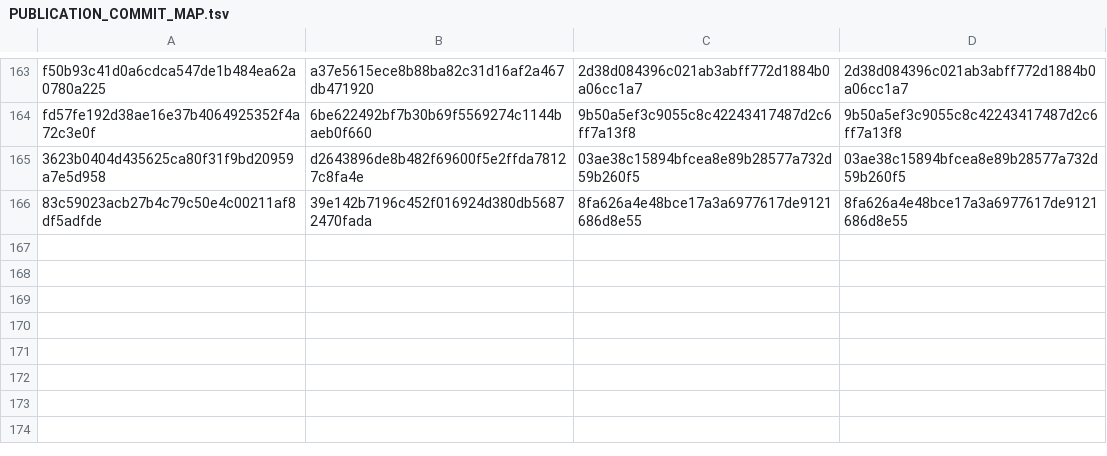
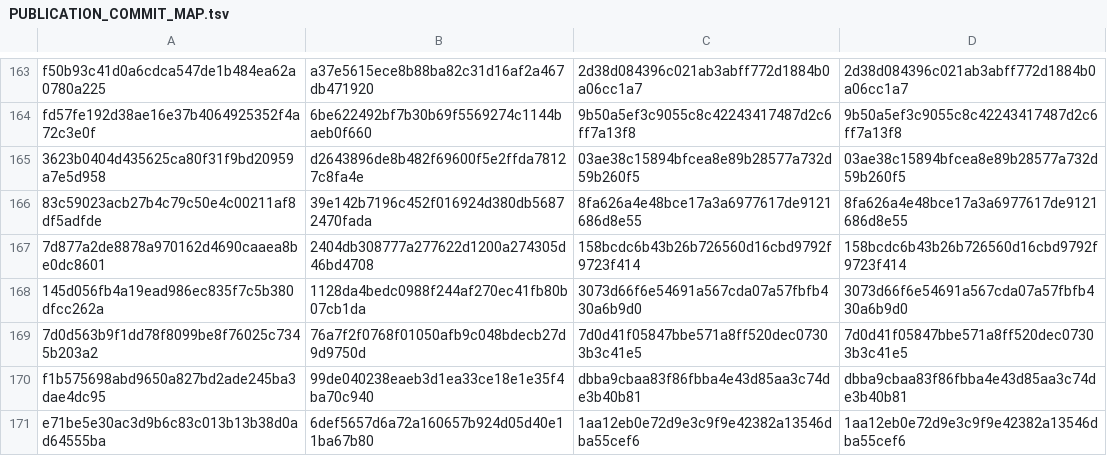
Before and after one commit to alphal00p/symGCAD, a TSV file: reference/PUBLICATION_COMMIT_MAP.tsv, drawn as a sheet; only a part is shown, gaps mark what is left out; the diff names each change by its address in the sheet, - before the commit and + after, or states it on an @@ line.

Commit message:
docs: map capped comparisons and current sanity checks into public history

```diff
--- a/reference/PUBLICATION_COMMIT_MAP.tsv
+++ b/reference/PUBLICATION_COMMIT_MAP.tsv
+row 167: 7d877a2de8878a970162d4690caaea8be0dc8601 | 2404db308777a277622d1200a274305d46bd4708 | 158bcdc6b43b26b726560d16cbd9792f9723f414 | 158bcdc6b43b26b726560d16cbd9792f9723f414
+row 168: 145d056fb4a19ead986ec835f7c5b380dfcc262a | 1128da4bedc0988f244af270ec41fb80b07cb1da | 3073d66f6e54691a567cda07a57fbfb430a6b9d0 | 3073d66f6e54691a567cda07a57fbfb430a6b9d0
+row 169: 7d0d563b9f1dd78f8099be8f76025c7345b203a2 | 76a7f2f0768f01050afb9c048bdecb27d9d9750d | 7d0d41f05847bbe571a8ff520dec07303b3c41e5 | 7d0d41f05847bbe571a8ff520dec07303b3c41e5
+row 170: f1b575698abd9650a827bd2ade245ba3dae4dc95 | 99de040238eaeb3d1ea33ce18e1e35f4ba70c940 | dbba9cbaa83f86fbba4e43d85aa3c74de3b40b81 | dbba9cbaa83f86fbba4e43d85aa3c74de3b40b81
+row 171: e71be5e30ac3d9b6c83c013b13b38d0ad64555ba | 6def5657d6a72a160657b924d05d40e11ba67b80 | 1aa12eb0e72d9e3c9f9e42382a13546dba55cef6 | 1aa12eb0e72d9e3c9f9e42382a13546dba55cef6
```
